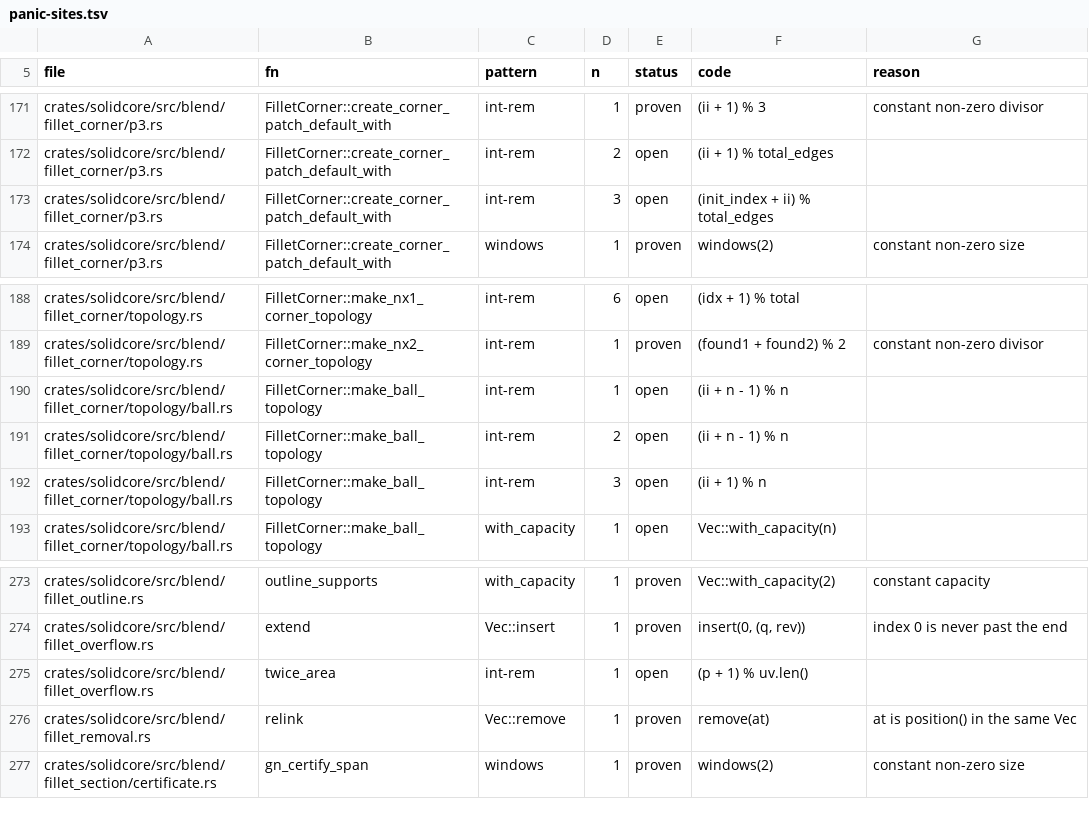
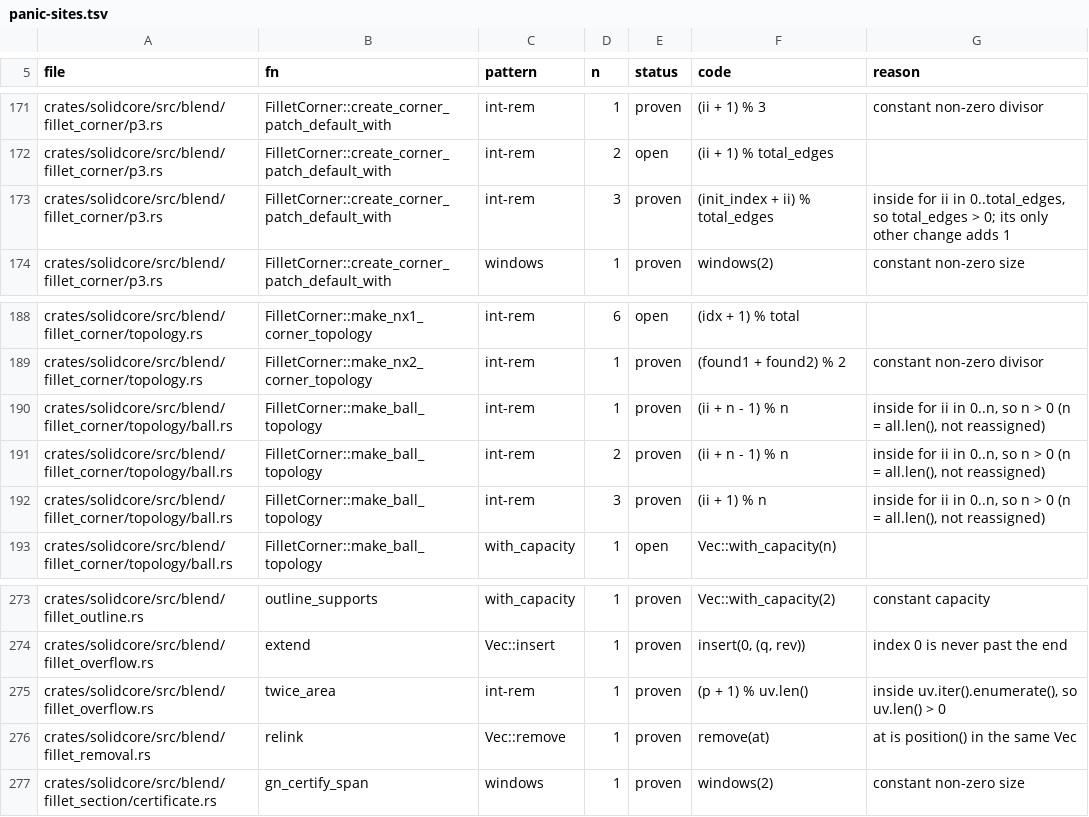
Before and after one commit to tangency-labs/solidcore, a TSV file: plan/panic-sites.tsv, drawn as a sheet; only a part is shown, gaps mark what is left out.

```diff
--- a/plan/panic-sites.tsv
+++ b/plan/panic-sites.tsv
@@ -172,3 +172,3 @@ crates/solidcore/src/blend/fillet_corner/p3.rs	FilletCorner::create_corner_patch
 crates/solidcore/src/blend/fillet_corner/p3.rs	FilletCorner::create_corner_patch_default_with	int-rem	2	open	(ii + 1) % total_edges	
-crates/solidcore/src/blend/fillet_corner/p3.rs	FilletCorner::create_corner_patch_default_with	int-rem	3	open	(init_index + ii) % total_edges	
+crates/solidcore/src/blend/fillet_corner/p3.rs	FilletCorner::create_corner_patch_default_with	int-rem	3	proven	(init_index + ii) % total_edges	inside for ii in 0..total_edges, so total_edges > 0; its only other change adds 1
 crates/solidcore/src/blend/fillet_corner/p3.rs	FilletCorner::create_corner_patch_default_with	windows	1	proven	windows(2)	constant non-zero size
@@ -189,5 +189,5 @@ crates/solidcore/src/blend/fillet_corner/topology.rs	FilletCorner::make_nx1_corn
 crates/solidcore/src/blend/fillet_corner/topology.rs	FilletCorner::make_nx2_corner_topology	int-rem	1	proven	(found1 + found2) % 2	constant non-zero divisor
-crates/solidcore/src/blend/fillet_corner/topology/ball.rs	FilletCorner::make_ball_topology	int-rem	1	open	(ii + n - 1) % n	
-crates/solidcore/src/blend/fillet_corner/topology/ball.rs	FilletCorner::make_ball_topology	int-rem	2	open	(ii + n - 1) % n	
-crates/solidcore/src/blend/fillet_corner/topology/ball.rs	FilletCorner::make_ball_topology	int-rem	3	open	(ii + 1) % n	
+crates/solidcore/src/blend/fillet_corner/topology/ball.rs	FilletCorner::make_ball_topology	int-rem	1	proven	(ii + n - 1) % n	inside for ii in 0..n, so n > 0 (n = all.len(), not reassigned)
+crates/solidcore/src/blend/fillet_corner/topology/ball.rs	FilletCorner::make_ball_topology	int-rem	2	proven	(ii + n - 1) % n	inside for ii in 0..n, so n > 0 (n = all.len(), not reassigned)
+crates/solidcore/src/blend/fillet_corner/topology/ball.rs	FilletCorner::make_ball_topology	int-rem	3	proven	(ii + 1) % n	inside for ii in 0..n, so n > 0 (n = all.len(), not reassigned)
 crates/solidcore/src/blend/fillet_corner/topology/ball.rs	FilletCorner::make_ball_topology	with_capacity	1	open	Vec::with_capacity(n)	
@@ -274,3 +274,3 @@ crates/solidcore/src/blend/fillet_outline.rs	outline_supports	with_capacity	1	pr
 crates/solidcore/src/blend/fillet_overflow.rs	extend	Vec::insert	1	proven	insert(0, (q, rev))	index 0 is never past the end
-crates/solidcore/src/blend/fillet_overflow.rs	twice_area	int-rem	1	open	(p + 1) % uv.len()	
+crates/solidcore/src/blend/fillet_overflow.rs	twice_area	int-rem	1	proven	(p + 1) % uv.len()	inside uv.iter().enumerate(), so uv.len() > 0
 crates/solidcore/src/blend/fillet_removal.rs	relink	Vec::remove	1	proven	remove(at)	at is position() in the same Vec
```
